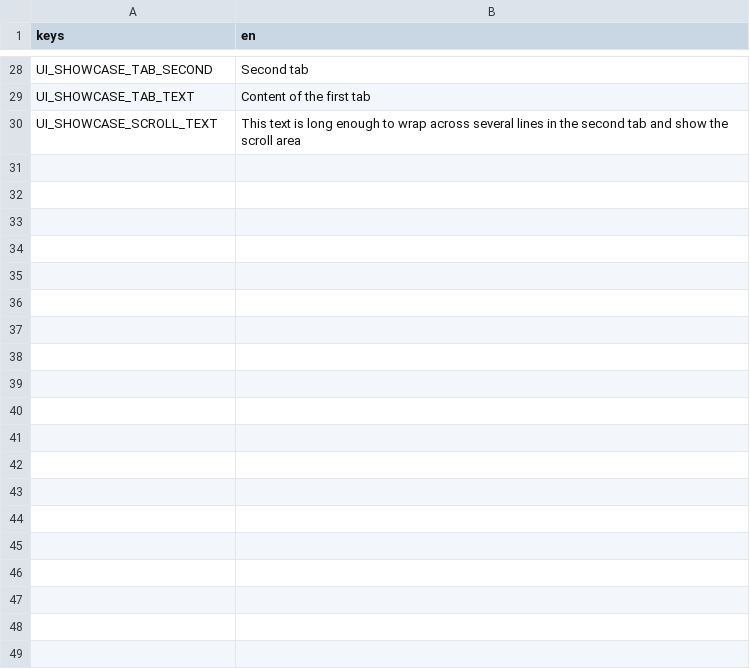
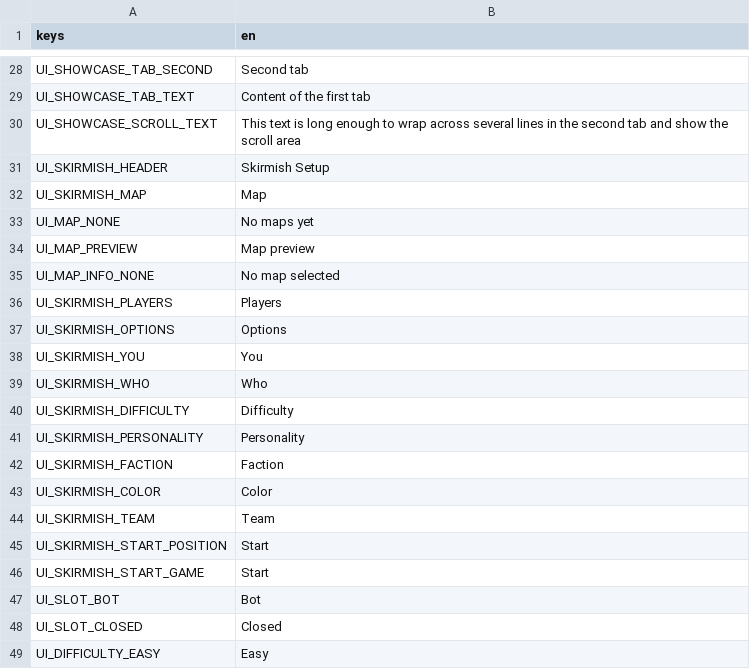
Before and after one commit to MidoMiddle/Red-Alert-2-godot-muiltiplayer-not-original, a CSV file: game/localization/en.csv, drawn as a sheet; only a part is shown, gaps mark what is left out; the diff covers the shown part only; the diff names each change by its address in the sheet, - before the commit and + after, or states it on an @@ line.

```diff
--- a/game/localization/en.csv
+++ b/game/localization/en.csv
+row 31: UI_SKIRMISH_HEADER | Skirmish Setup
+row 32: UI_SKIRMISH_MAP | Map
+row 33: UI_MAP_NONE | No maps yet
+row 34: UI_MAP_PREVIEW | Map preview
+row 35: UI_MAP_INFO_NONE | No map selected
+row 36: UI_SKIRMISH_PLAYERS | Players
+row 37: UI_SKIRMISH_OPTIONS | Options
+row 38: UI_SKIRMISH_YOU | You
+row 39: UI_SKIRMISH_WHO | Who
+row 40: UI_SKIRMISH_DIFFICULTY | Difficulty
+row 41: UI_SKIRMISH_PERSONALITY | Personality
+row 42: UI_SKIRMISH_FACTION | Faction
+row 43: UI_SKIRMISH_COLOR | Color
+row 44: UI_SKIRMISH_TEAM | Team
+row 45: UI_SKIRMISH_START_POSITION | Start
+row 46: UI_SKIRMISH_START_GAME | Start
+row 47: UI_SLOT_BOT | Bot
+row 48: UI_SLOT_CLOSED | Closed
+row 49: UI_DIFFICULTY_EASY | Easy
```
Also changed, not shown: 23 added rows elsewhere in this file, 5 other files.
